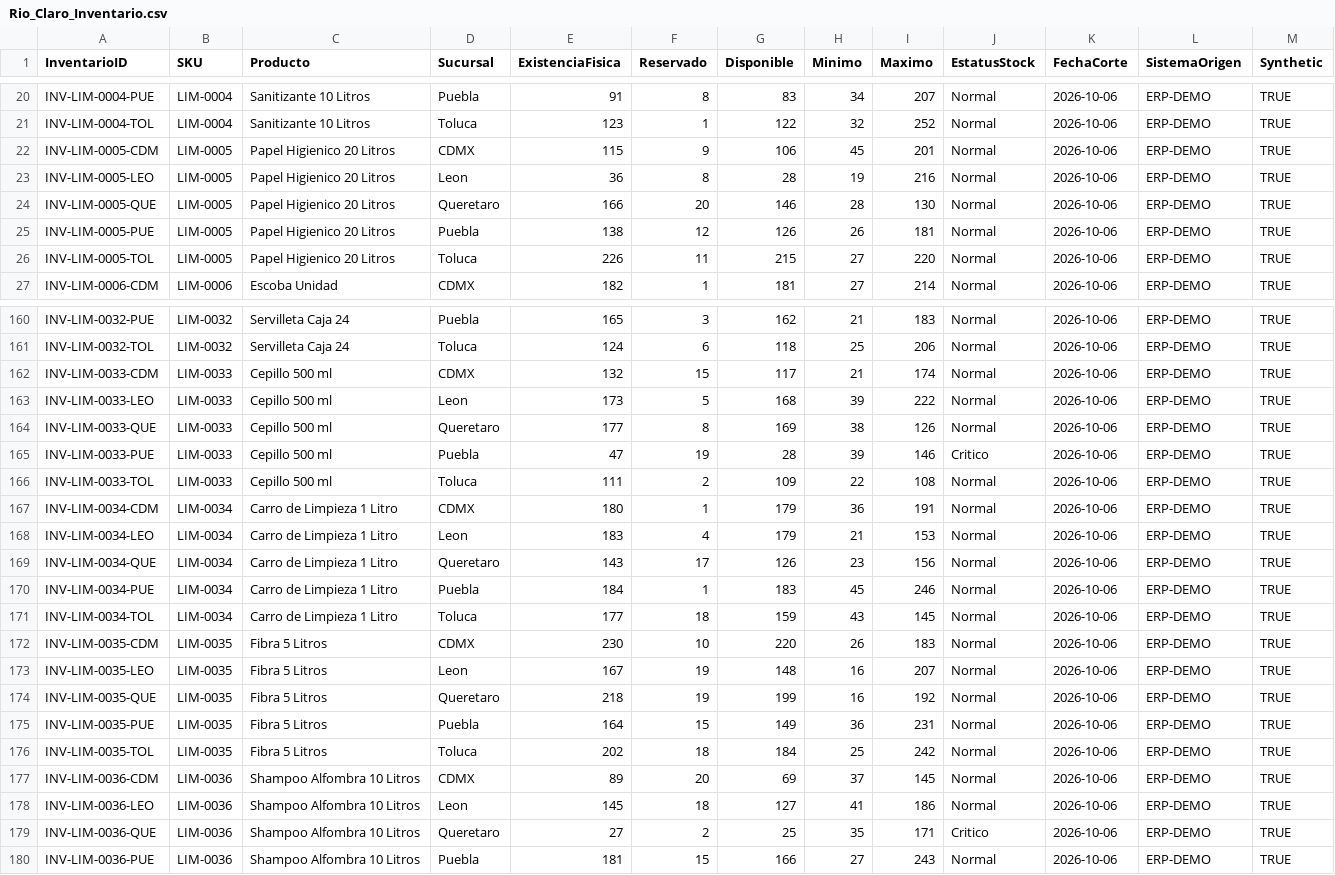
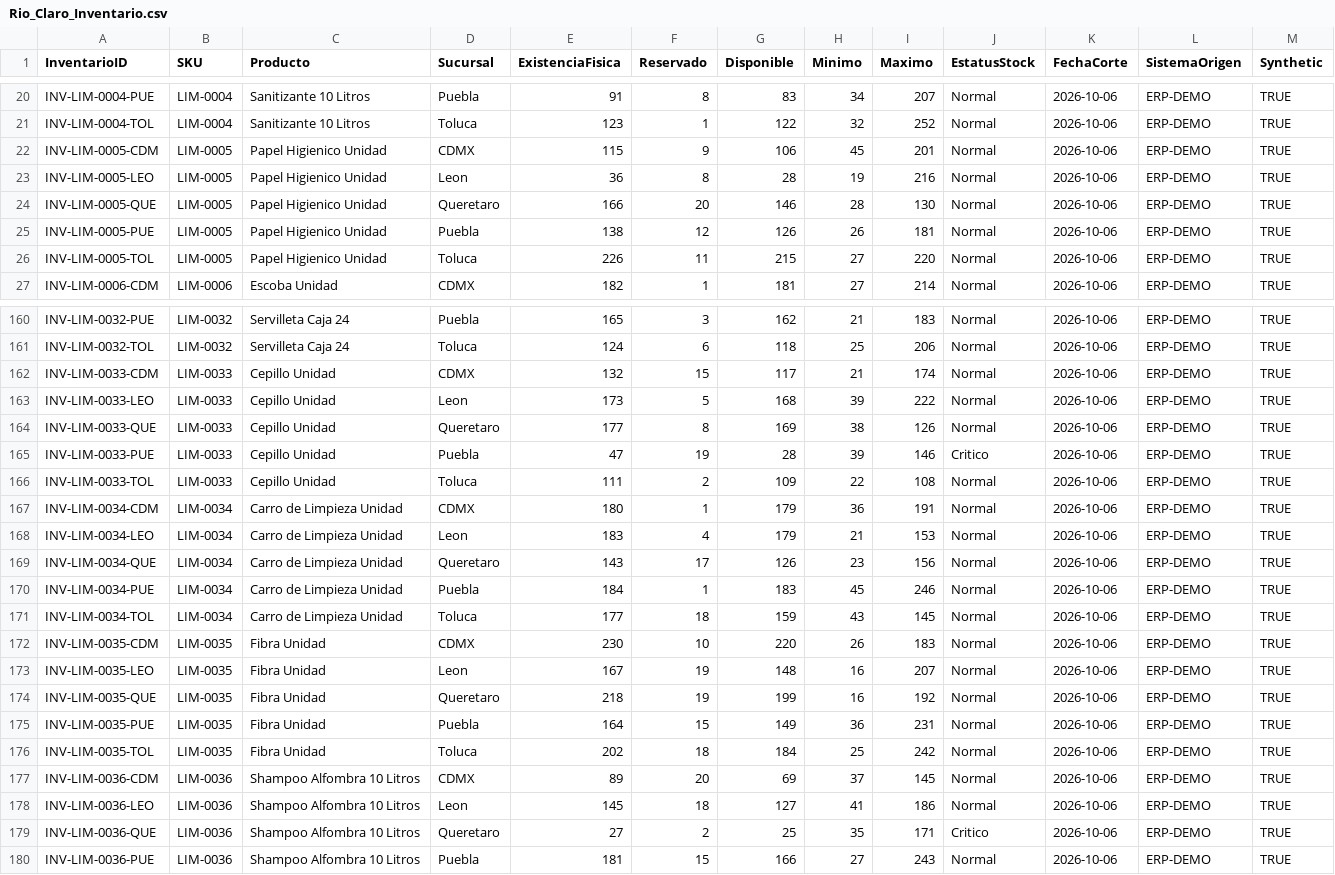
Before and after one commit to Hansxd55/ProyectoIA, a CSV file: Interfaz de análisis de facturas/backend-php/database/import_data/Rio_Claro_Inventario.csv, drawn as a sheet; only a part is shown, gaps mark what is left out; the diff covers the shown part only.

Commit message:
fix: sync product names across inventory and orders

```diff
--- a/Interfaz de análisis de facturas/backend-php/database/import_data/Rio_Claro_Inventario.csv
+++ b/Interfaz de análisis de facturas/backend-php/database/import_data/Rio_Claro_Inventario.csv
@@ -21,7 +21,7 @@ INV-LIM-0004-PUE,LIM-0004,Sanitizante 10 Litros,Puebla,91,8,83,34,207,Normal,202
 INV-LIM-0004-TOL,LIM-0004,Sanitizante 10 Litros,Toluca,123,1,122,32,252,Normal,2026-10-06,ERP-DEMO,TRUE
-INV-LIM-0005-CDM,LIM-0005,Papel Higienico 20 Litros,CDMX,115,9,106,45,201,Normal,2026-10-06,ERP-DEMO,TRUE
-INV-LIM-0005-LEO,LIM-0005,Papel Higienico 20 Litros,Leon,36,8,28,19,216,Normal,2026-10-06,ERP-DEMO,TRUE
-INV-LIM-0005-QUE,LIM-0005,Papel Higienico 20 Litros,Queretaro,166,20,146,28,130,Normal,2026-10-06,ERP-DEMO,TRUE
-INV-LIM-0005-PUE,LIM-0005,Papel Higienico 20 Litros,Puebla,138,12,126,26,181,Normal,2026-10-06,ERP-DEMO,TRUE
-INV-LIM-0005-TOL,LIM-0005,Papel Higienico 20 Litros,Toluca,226,11,215,27,220,Normal,2026-10-06,ERP-DEMO,TRUE
+INV-LIM-0005-CDM,LIM-0005,Papel Higienico Unidad,CDMX,115,9,106,45,201,Normal,2026-10-06,ERP-DEMO,TRUE
+INV-LIM-0005-LEO,LIM-0005,Papel Higienico Unidad,Leon,36,8,28,19,216,Normal,2026-10-06,ERP-DEMO,TRUE
+INV-LIM-0005-QUE,LIM-0005,Papel Higienico Unidad,Queretaro,166,20,146,28,130,Normal,2026-10-06,ERP-DEMO,TRUE
+INV-LIM-0005-PUE,LIM-0005,Papel Higienico Unidad,Puebla,138,12,126,26,181,Normal,2026-10-06,ERP-DEMO,TRUE
+INV-LIM-0005-TOL,LIM-0005,Papel Higienico Unidad,Toluca,226,11,215,27,220,Normal,2026-10-06,ERP-DEMO,TRUE
 INV-LIM-0006-CDM,LIM-0006,Escoba Unidad,CDMX,182,1,181,27,214,Normal,2026-10-06,ERP-DEMO,TRUE
@@ -161,17 +161,17 @@ INV-LIM-0032-PUE,LIM-0032,Servilleta Caja 24,Puebla,165,3,162,21,183,Normal,2026
 INV-LIM-0032-TOL,LIM-0032,Servilleta Caja 24,Toluca,124,6,118,25,206,Normal,2026-10-06,ERP-DEMO,TRUE
-INV-LIM-0033-CDM,LIM-0033,Cepillo 500 ml,CDMX,132,15,117,21,174,Normal,2026-10-06,ERP-DEMO,TRUE
-INV-LIM-0033-LEO,LIM-0033,Cepillo 500 ml,Leon,173,5,168,39,222,Normal,2026-10-06,ERP-DEMO,TRUE
-INV-LIM-0033-QUE,LIM-0033,Cepillo 500 ml,Queretaro,177,8,169,38,126,Normal,2026-10-06,ERP-DEMO,TRUE
-INV-LIM-0033-PUE,LIM-0033,Cepillo 500 ml,Puebla,47,19,28,39,146,Critico,2026-10-06,ERP-DEMO,TRUE
-INV-LIM-0033-TOL,LIM-0033,Cepillo 500 ml,Toluca,111,2,109,22,108,Normal,2026-10-06,ERP-DEMO,TRUE
-INV-LIM-0034-CDM,LIM-0034,Carro de Limpieza 1 Litro,CDMX,180,1,179,36,191,Normal,2026-10-06,ERP-DEMO,TRUE
-INV-LIM-0034-LEO,LIM-0034,Carro de Limpieza 1 Litro,Leon,183,4,179,21,153,Normal,2026-10-06,ERP-DEMO,TRUE
-INV-LIM-0034-QUE,LIM-0034,Carro de Limpieza 1 Litro,Queretaro,143,17,126,23,156,Normal,2026-10-06,ERP-DEMO,TRUE
-INV-LIM-0034-PUE,LIM-0034,Carro de Limpieza 1 Litro,Puebla,184,1,183,45,246,Normal,2026-10-06,ERP-DEMO,TRUE
-INV-LIM-0034-TOL,LIM-0034,Carro de Limpieza 1 Litro,Toluca,177,18,159,43,145,Normal,2026-10-06,ERP-DEMO,TRUE
-INV-LIM-0035-CDM,LIM-0035,Fibra 5 Litros,CDMX,230,10,220,26,183,Normal,2026-10-06,ERP-DEMO,TRUE
-INV-LIM-0035-LEO,LIM-0035,Fibra 5 Litros,Leon,167,19,148,16,207,Normal,2026-10-06,ERP-DEMO,TRUE
-INV-LIM-0035-QUE,LIM-0035,Fibra 5 Litros,Queretaro,218,19,199,16,192,Normal,2026-10-06,ERP-DEMO,TRUE
-INV-LIM-0035-PUE,LIM-0035,Fibra 5 Litros,Puebla,164,15,149,36,231,Normal,2026-10-06,ERP-DEMO,TRUE
-INV-LIM-0035-TOL,LIM-0035,Fibra 5 Litros,Toluca,202,18,184,25,242,Normal,2026-10-06,ERP-DEMO,TRUE
+INV-LIM-0033-CDM,LIM-0033,Cepillo Unidad,CDMX,132,15,117,21,174,Normal,2026-10-06,ERP-DEMO,TRUE
+INV-LIM-0033-LEO,LIM-0033,Cepillo Unidad,Leon,173,5,168,39,222,Normal,2026-10-06,ERP-DEMO,TRUE
+INV-LIM-0033-QUE,LIM-0033,Cepillo Unidad,Queretaro,177,8,169,38,126,Normal,2026-10-06,ERP-DEMO,TRUE
+INV-LIM-0033-PUE,LIM-0033,Cepillo Unidad,Puebla,47,19,28,39,146,Critico,2026-10-06,ERP-DEMO,TRUE
+INV-LIM-0033-TOL,LIM-0033,Cepillo Unidad,Toluca,111,2,109,22,108,Normal,2026-10-06,ERP-DEMO,TRUE
+INV-LIM-0034-CDM,LIM-0034,Carro de Limpieza Unidad,CDMX,180,1,179,36,191,Normal,2026-10-06,ERP-DEMO,TRUE
+INV-LIM-0034-LEO,LIM-0034,Carro de Limpieza Unidad,Leon,183,4,179,21,153,Normal,2026-10-06,ERP-DEMO,TRUE
+INV-LIM-0034-QUE,LIM-0034,Carro de Limpieza Unidad,Queretaro,143,17,126,23,156,Normal,2026-10-06,ERP-DEMO,TRUE
+INV-LIM-0034-PUE,LIM-0034,Carro de Limpieza Unidad,Puebla,184,1,183,45,246,Normal,2026-10-06,ERP-DEMO,TRUE
+INV-LIM-0034-TOL,LIM-0034,Carro de Limpieza Unidad,Toluca,177,18,159,43,145,Normal,2026-10-06,ERP-DEMO,TRUE
+INV-LIM-0035-CDM,LIM-0035,Fibra Unidad,CDMX,230,10,220,26,183,Normal,2026-10-06,ERP-DEMO,TRUE
+INV-LIM-0035-LEO,LIM-0035,Fibra Unidad,Leon,167,19,148,16,207,Normal,2026-10-06,ERP-DEMO,TRUE
+INV-LIM-0035-QUE,LIM-0035,Fibra Unidad,Queretaro,218,19,199,16,192,Normal,2026-10-06,ERP-DEMO,TRUE
+INV-LIM-0035-PUE,LIM-0035,Fibra Unidad,Puebla,164,15,149,36,231,Normal,2026-10-06,ERP-DEMO,TRUE
+INV-LIM-0035-TOL,LIM-0035,Fibra Unidad,Toluca,202,18,184,25,242,Normal,2026-10-06,ERP-DEMO,TRUE
 INV-LIM-0036-CDM,LIM-0036,Shampoo Alfombra 10 Litros,CDMX,89,20,69,37,145,Normal,2026-10-06,ERP-DEMO,TRUE
```
Also changed, not shown: 95 edited cells elsewhere in this file, Interfaz de análisis de facturas/backend-php/database/import_data/Rio_Claro_Pedidos_Detalle.csv.
